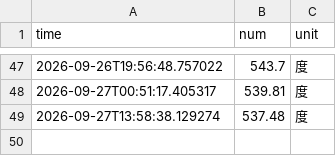
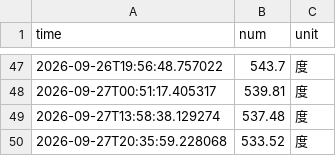
Before and after one commit to baishui259/nju_electric_monitor, a CSV file: data/electricity_data.csv, drawn as a sheet; only a part is shown, gaps mark what is left out; the diff names each change by its address in the sheet, - before the commit and + after, or states it on an @@ line.

```diff
--- a/data/electricity_data.csv
+++ b/data/electricity_data.csv
+row 50: 2026-09-27T20:35:59.228068 | 533.52 | 度
```
Also changed, not shown: 4 other files.
